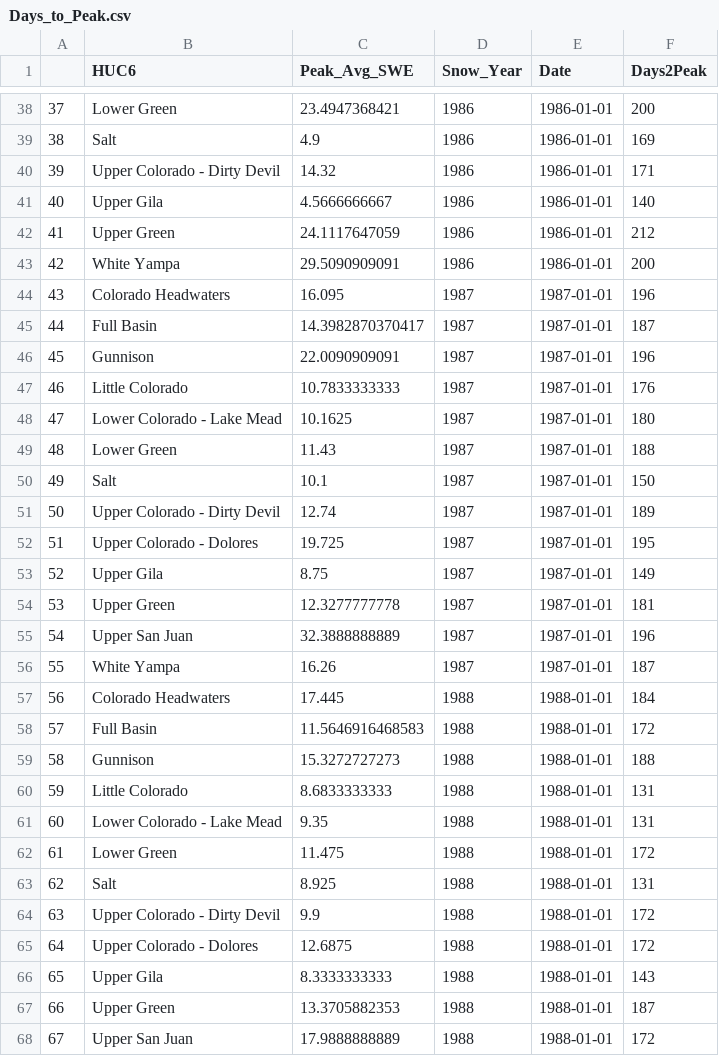
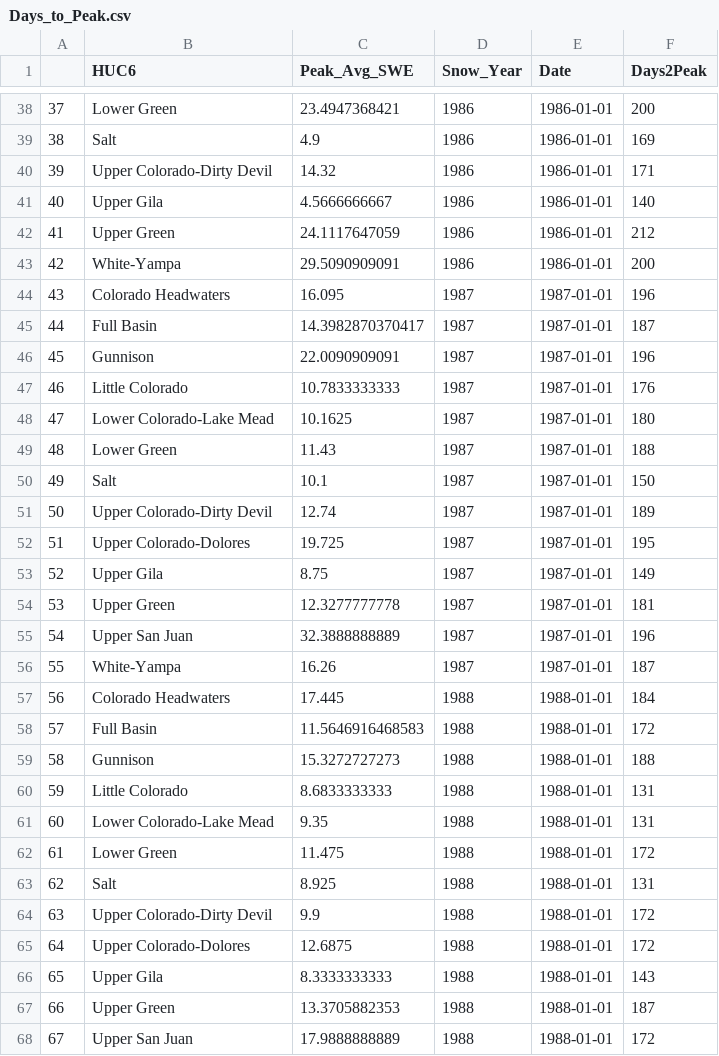
Before and after one commit to AlexanderFindeis/ColoradoRiverDataMapping, a CSV file: Pages/Snow Pack/Data/Days_to_Peak.csv, drawn as a sheet; only a part is shown, gaps mark what is left out; the diff covers the shown part only.

Commit message:
Added map to Snow Pack page

```diff
--- a/Pages/Snow Pack/Data/Days_to_Peak.csv
+++ b/Pages/Snow Pack/Data/Days_to_Peak.csv
@@ -39,6 +39,6 @@
 "38","Salt",4.9,1986,1986-01-01,169
-"39","Upper Colorado - Dirty Devil",14.32,1986,1986-01-01,171
+"39","Upper Colorado-Dirty Devil",14.32,1986,1986-01-01,171
 "40","Upper Gila",4.5666666667,1986,1986-01-01,140
 "41","Upper Green",24.1117647059,1986,1986-01-01,212
-"42","White Yampa",29.5090909091,1986,1986-01-01,200
+"42","White-Yampa",29.5090909091,1986,1986-01-01,200
 "43","Colorado Headwaters",16.095,1987,1987-01-01,196
@@ -47,7 +47,7 @@
 "46","Little Colorado",10.7833333333,1987,1987-01-01,176
-"47","Lower Colorado - Lake Mead",10.1625,1987,1987-01-01,180
+"47","Lower Colorado-Lake Mead",10.1625,1987,1987-01-01,180
 "48","Lower Green",11.43,1987,1987-01-01,188
 "49","Salt",10.1,1987,1987-01-01,150
-"50","Upper Colorado - Dirty Devil",12.74,1987,1987-01-01,189
-"51","Upper Colorado - Dolores",19.725,1987,1987-01-01,195
+"50","Upper Colorado-Dirty Devil",12.74,1987,1987-01-01,189
+"51","Upper Colorado-Dolores",19.725,1987,1987-01-01,195
 "52","Upper Gila",8.75,1987,1987-01-01,149
@@ -55,3 +55,3 @@
 "54","Upper San Juan",32.3888888889,1987,1987-01-01,196
-"55","White Yampa",16.26,1987,1987-01-01,187
+"55","White-Yampa",16.26,1987,1987-01-01,187
 "56","Colorado Headwaters",17.445,1988,1988-01-01,184
@@ -60,7 +60,7 @@
 "59","Little Colorado",8.6833333333,1988,1988-01-01,131
-"60","Lower Colorado - Lake Mead",9.35,1988,1988-01-01,131
+"60","Lower Colorado-Lake Mead",9.35,1988,1988-01-01,131
 "61","Lower Green",11.475,1988,1988-01-01,172
 "62","Salt",8.925,1988,1988-01-01,131
-"63","Upper Colorado - Dirty Devil",9.9,1988,1988-01-01,172
-"64","Upper Colorado - Dolores",12.6875,1988,1988-01-01,172
+"63","Upper Colorado-Dirty Devil",9.9,1988,1988-01-01,172
+"64","Upper Colorado-Dolores",12.6875,1988,1988-01-01,172
 "65","Upper Gila",8.3333333333,1988,1988-01-01,143
```
Also changed, not shown: 153 edited cells elsewhere in this file, docs/Pages/Snow Pack/Data/Days_to_Peak.csv, 10 other files.
